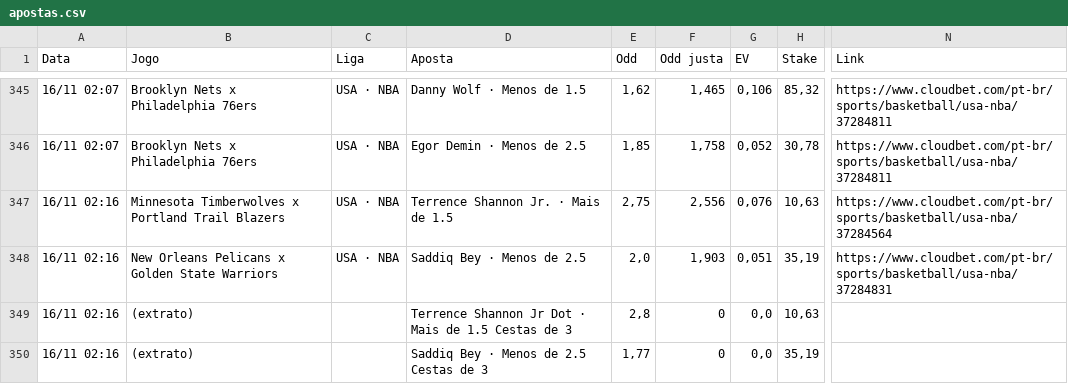
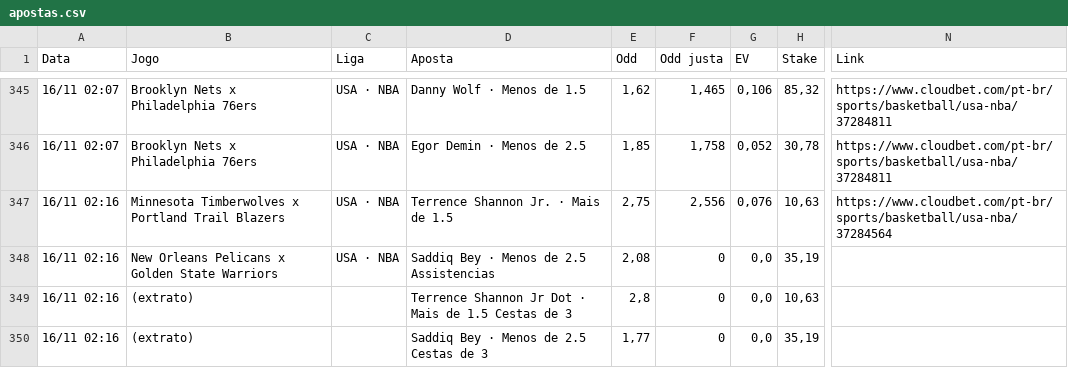
Before and after one commit to paterrx/apostas-espelho, a CSV file: apostas.csv, drawn as a sheet; only a part is shown, gaps mark what is left out; the diff covers the shown part only; the diff names each change by its address in the sheet, - before the commit and + after, or states it on an @@ line.

```diff
--- a/apostas.csv
+++ b/apostas.csv
-D348 (Aposta): Saddiq Bey · Menos de 2.5
+D348 (Aposta): Saddiq Bey · Menos de 2.5 Assistencias
-E348 (Odd): 2,0
+E348 (Odd): 2,08
-F348 (Odd justa): 1,903
+F348 (Odd justa): 0
-G348 (EV): 0,051
+G348 (EV): 0,0
-N348 (Link): https://www.cloudbet.com/pt-br/sports/basketball/usa-nba/37284831
+N348 (Link): (empty)
```
Also changed, not shown: 1 added row and 14 edited cells elsewhere in this file, 1 other file.
